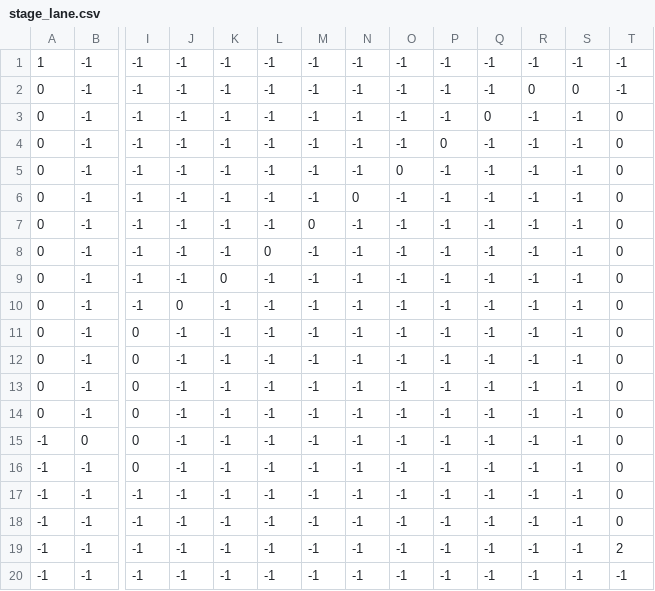
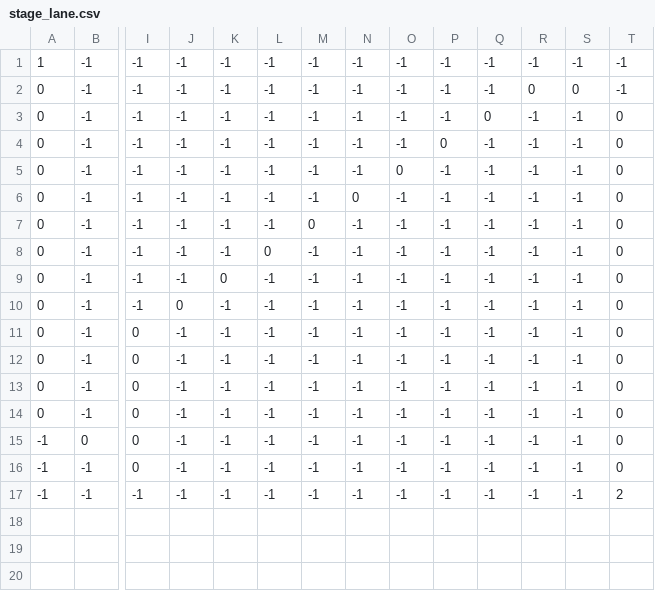
Before and after one commit to WatabeAYumi1018/SpringFairy002, a CSV file: ManagedDxlGame/csv/stage/lane/stage_lane.csv, drawn as a sheet; only a part is shown, gaps mark what is left out; rows hold the shown columns only; the diff names each change by its address in the sheet, - before the commit and + after, or states it on an @@ line.

```diff
--- a/ManagedDxlGame/csv/stage/lane/stage_lane.csv
+++ b/ManagedDxlGame/csv/stage/lane/stage_lane.csv
-T17: 0
+T17: 2
-row 18: -1 | -1 | -1 | -1 | -1 | -1 | -1 | -1 | -1 | -1 | -1 | -1 | -1 | 0
-row 19: -1 | -1 | -1 | -1 | -1 | -1 | -1 | -1 | -1 | -1 | -1 | -1 | -1 | 2
-row 20: -1 | -1 | -1 | -1 | -1 | -1 | -1 | -1 | -1 | -1 | -1 | -1 | -1 | -1
```
Also changed, not shown: ManagedDxlGame/csv/stage/camera/camera_lane.csv, ManagedDxlGame/csv/stage/event/event_lane.csv, 20 other files.
